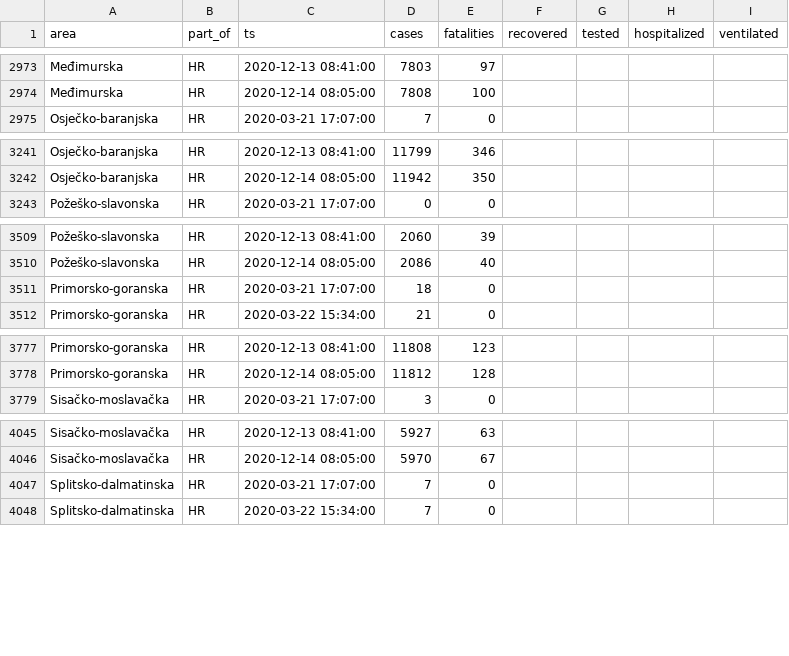
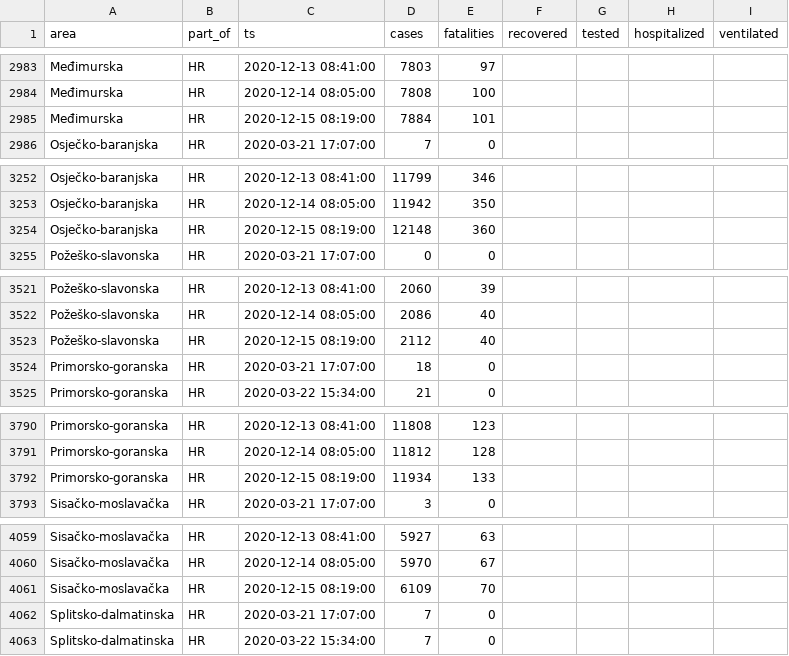
Before and after one commit to aleksandar-jovicic/COVID19-Croatia, a CSV file: data_hr.csv, drawn as a sheet; only a part is shown, gaps mark what is left out; the diff covers the shown part only.

```diff
--- a/data_hr.csv
+++ b/data_hr.csv
@@ -2974,2 +2984,3 @@ Međimurska,HR,2020-12-13 08:41:00,7803,97,,,,
 Međimurska,HR,2020-12-14 08:05:00,7808,100,,,,
+Međimurska,HR,2020-12-15 08:19:00,7884,101,,,,
 Osječko-baranjska,HR,2020-03-21 17:07:00,7,0,,,,
@@ -3242,2 +3253,3 @@ Osječko-baranjska,HR,2020-12-13 08:41:00,11799,346,,,,
 Osječko-baranjska,HR,2020-12-14 08:05:00,11942,350,,,,
+Osječko-baranjska,HR,2020-12-15 08:19:00,12148,360,,,,
 Požeško-slavonska,HR,2020-03-21 17:07:00,0,0,,,,
@@ -3510,2 +3522,3 @@ Požeško-slavonska,HR,2020-12-13 08:41:00,2060,39,,,,
 Požeško-slavonska,HR,2020-12-14 08:05:00,2086,40,,,,
+Požeško-slavonska,HR,2020-12-15 08:19:00,2112,40,,,,
 Primorsko-goranska,HR,2020-03-21 17:07:00,18,0,,,,
@@ -3778,2 +3791,3 @@ Primorsko-goranska,HR,2020-12-13 08:41:00,11808,123,,,,
 Primorsko-goranska,HR,2020-12-14 08:05:00,11812,128,,,,
+Primorsko-goranska,HR,2020-12-15 08:19:00,11934,133,,,,
 Sisačko-moslavačka,HR,2020-03-21 17:07:00,3,0,,,,
@@ -4046,2 +4060,3 @@ Sisačko-moslavačka,HR,2020-12-13 08:41:00,5927,63,,,,
 Sisačko-moslavačka,HR,2020-12-14 08:05:00,5970,67,,,,
+Sisačko-moslavačka,HR,2020-12-15 08:19:00,6109,70,,,,
 Splitsko-dalmatinska,HR,2020-03-21 17:07:00,7,0,,,,
```
Also changed, not shown: 17 added rows elsewhere in this file.
